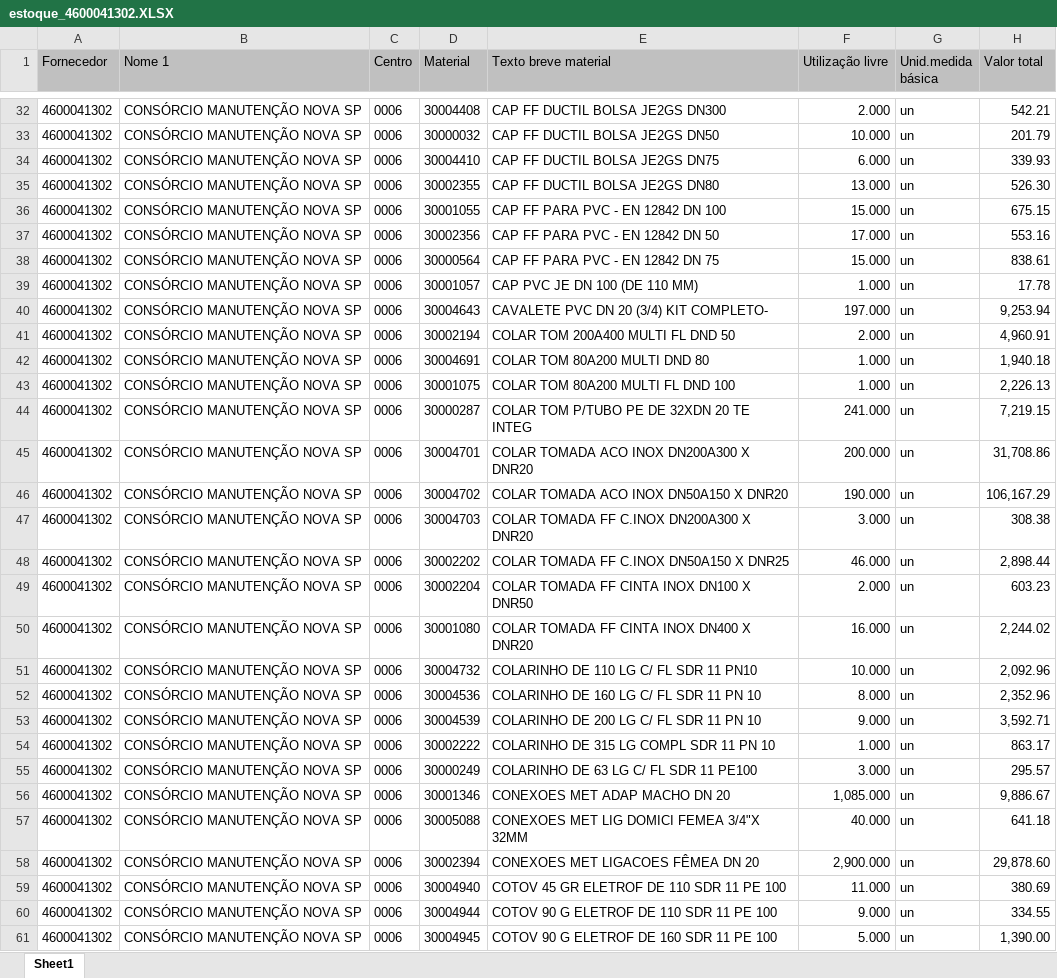
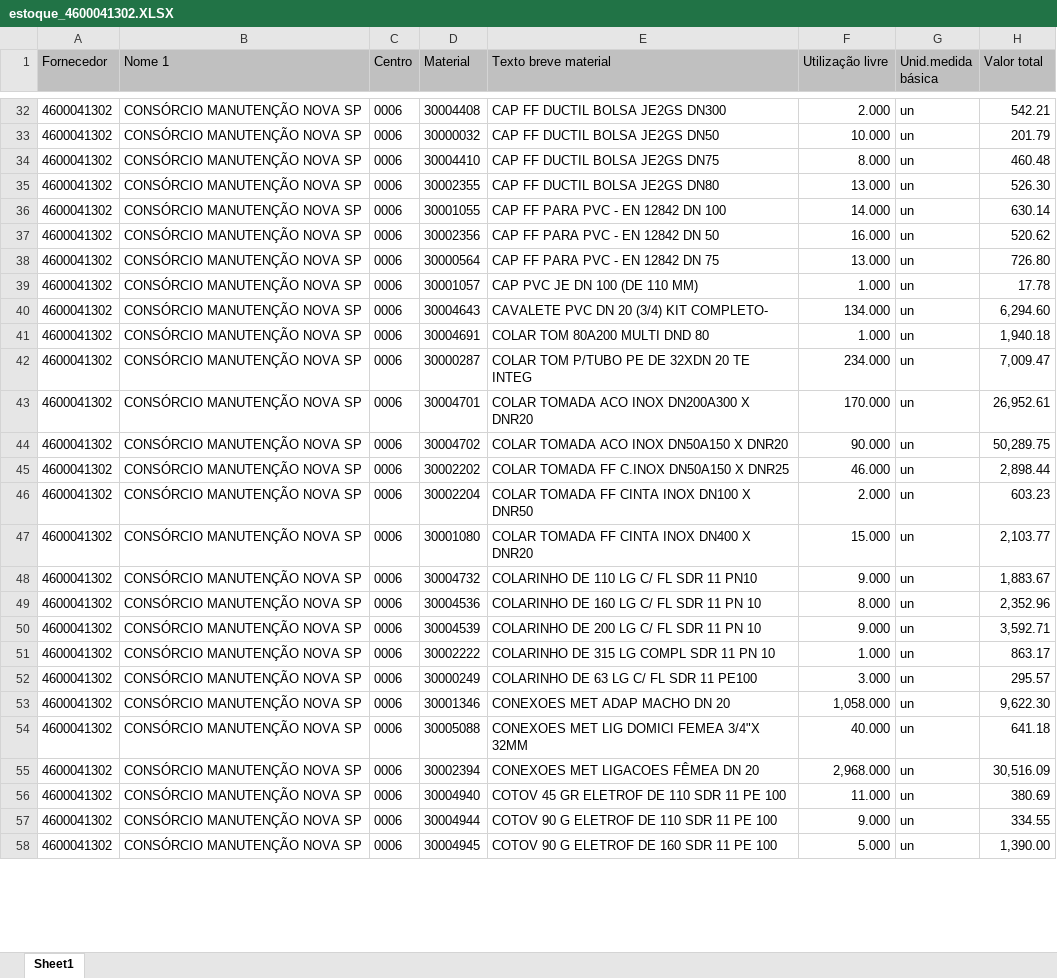
Before and after one commit to hyslan/Val, an Excel workbook: sheets/estoque_4600041302.XLSX, sheet Sheet1, drawn as a sheet; only a part is shown, gaps mark what is left out; values as stored, in another font and other column widths than the file's, no borders; removed rows and columns are numbered as before the commit, all else as after; the diff covers the shown part only; the diff names each change by its address in the sheet, - before the commit and + after, or states it on an @@ line.

```diff
--- a/sheets/estoque_4600041302.XLSX (sheet Sheet1)
+++ b/sheets/estoque_4600041302.XLSX (sheet Sheet1)
-F34 (Utilização livre): 6.000
+F34 (Utilização livre): 8.000
-H34 (Valor total): 339.93
+H34 (Valor total): 460.48
-F36 (Utilização livre): 15.000
+F36 (Utilização livre): 14.000
-H36 (Valor total): 675.15
+H36 (Valor total): 630.14
-F37 (Utilização livre): 17.000
+F37 (Utilização livre): 16.000
-H37 (Valor total): 553.16
+H37 (Valor total): 520.62
-F38 (Utilização livre): 15.000
+F38 (Utilização livre): 13.000
-H38 (Valor total): 838.61
+H38 (Valor total): 726.80
-F40 (Utilização livre): 197.000
+F40 (Utilização livre): 134.000
-H40 (Valor total): 9,253.94
+H40 (Valor total): 6,294.60
-row 41: 4600041302 | CONSÓRCIO MANUTENÇÃO NOVA SP | 0006 | 30002194 | COLAR TOM 200A400 MULTI FL DND 50 | 2.000 | un | 4,960.91
-row 43: 4600041302 | CONSÓRCIO MANUTENÇÃO NOVA SP | 0006 | 30001075 | COLAR TOM 80A200 MULTI FL DND 100 | 1.000 | un | 2,226.13
-F42 (Utilização livre): 241.000
+F42 (Utilização livre): 234.000
-H42 (Valor total): 7,219.15
+H42 (Valor total): 7,009.47
-F43 (Utilização livre): 200.000
+F43 (Utilização livre): 170.000
-H43 (Valor total): 31,708.86
+H43 (Valor total): 26,952.61
-F44 (Utilização livre): 190.000
+F44 (Utilização livre): 90.000
-H44 (Valor total): 106,167.29
+H44 (Valor total): 50,289.75
-row 47: 4600041302 | CONSÓRCIO MANUTENÇÃO NOVA SP | 0006 | 30004703 | COLAR TOMADA FF C.INOX DN200A300 X DNR20 | 3.000 | un | 308.38
-F47 (Utilização livre): 16.000
+F47 (Utilização livre): 15.000
-H47 (Valor total): 2,244.02
+H47 (Valor total): 2,103.77
-F48 (Utilização livre): 10.000
+F48 (Utilização livre): 9.000
-H48 (Valor total): 2,092.96
+H48 (Valor total): 1,883.67
-F53 (Utilização livre): 1,085.000
+F53 (Utilização livre): 1,058.000
-H53 (Valor total): 9,886.67
+H53 (Valor total): 9,622.30
-F55 (Utilização livre): 2,900.000
+F55 (Utilização livre): 2,968.000
-H55 (Valor total): 29,878.60
+H55 (Valor total): 30,516.09
```
Also changed, not shown: 1 added row, 2 removed rows and 157 edited cells elsewhere in this sheet, 3 other files.
